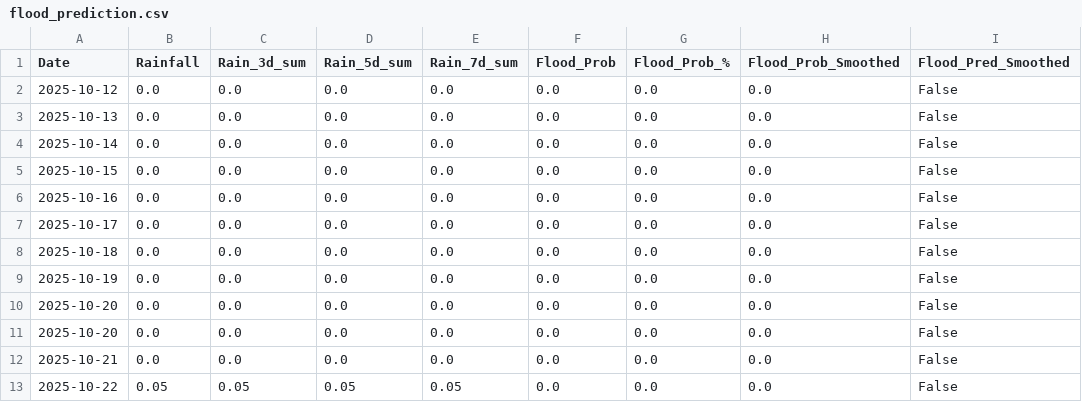
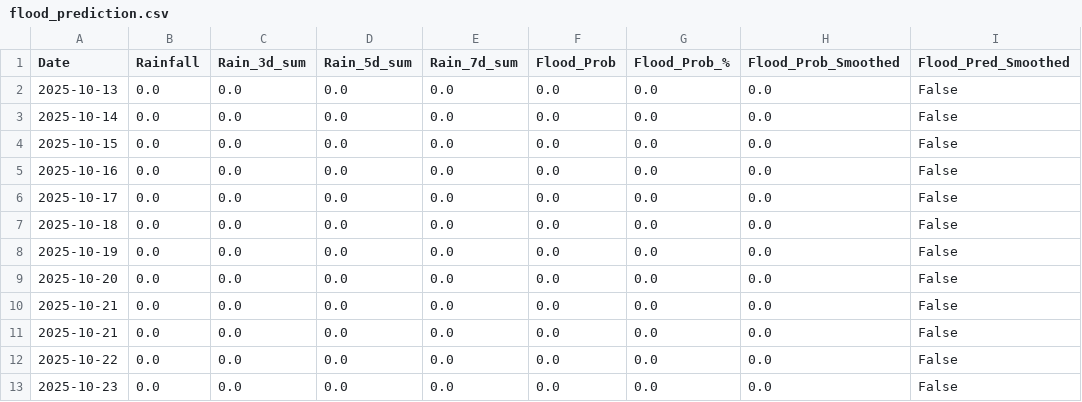
Before and after one commit to keshavkhandelwal13/Matsya-Flood-detector, a CSV file: backend/csv_generator/flood_prediction.csv, drawn as a sheet.

```diff
--- a/backend/csv_generator/flood_prediction.csv
+++ b/backend/csv_generator/flood_prediction.csv
@@ -1,3 +1,2 @@
 Date,Rainfall,Rain_3d_sum,Rain_5d_sum,Rain_7d_sum,Flood_Prob,Flood_Prob_%,Flood_Prob_Smoothed,Flood_Pred_Smoothed
-2025-10-12,0.0,0.0,0.0,0.0,0.0,0.0,0.0,False
 2025-10-13,0.0,0.0,0.0,0.0,0.0,0.0,0.0,False
@@ -10,4 +9,5 @@ Date,Rainfall,Rain_3d_sum,Rain_5d_sum,Rain_7d_sum,Flood_Prob,Flood_Prob_%,Flood_
 2025-10-20,0.0,0.0,0.0,0.0,0.0,0.0,0.0,False
-2025-10-20,0.0,0.0,0.0,0.0,0.0,0.0,0.0,False
 2025-10-21,0.0,0.0,0.0,0.0,0.0,0.0,0.0,False
-2025-10-22,0.05,0.05,0.05,0.05,0.0,0.0,0.0,False
+2025-10-21,0.0,0.0,0.0,0.0,0.0,0.0,0.0,False
+2025-10-22,0.0,0.0,0.0,0.0,0.0,0.0,0.0,False
+2025-10-23,0.0,0.0,0.0,0.0,0.0,0.0,0.0,False
```
Also changed, not shown: backend/flood_detector/flood_forecast.csv, 3 other files.
